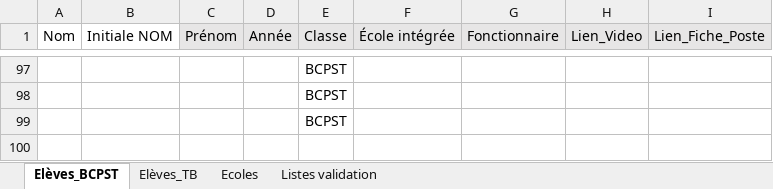
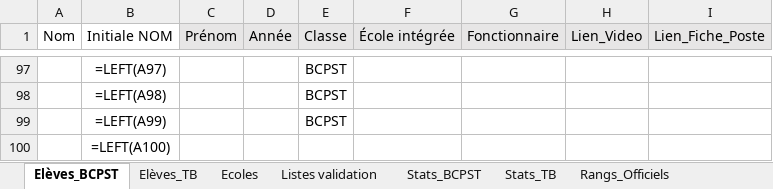
Before and after one commit to eekez/chesnoy-orientation, an Excel workbook: anciens_eleves.xlsx, sheet Elèves_BCPST, drawn as a sheet; only a part is shown, gaps mark what is left out; values as stored, in another font and other column widths than the file's, no borders; formulas without a stored value are shown as written; the diff covers the shown part only; the diff names each change by its address in the sheet, - before the commit and + after, or states it on an @@ line.

```diff
--- a/anciens_eleves.xlsx (sheet Elèves_BCPST)
+++ b/anciens_eleves.xlsx (sheet Elèves_BCPST)
+sheet tab: Stats_BCPST
+sheet tab: Stats_TB
+sheet tab: Rangs_Officiels
-B97 (Initiale NOM): (empty)
+B97 (Initiale NOM): =LEFT(A97)
-B98 (Initiale NOM): (empty)
+B98 (Initiale NOM): =LEFT(A98)
-B99 (Initiale NOM): (empty)
+B99 (Initiale NOM): =LEFT(A99)
+row 100:  | =LEFT(A100)
```
Also changed, not shown: 27 edited cells elsewhere in this sheet, sheet Elèves_TB, sheet Ecoles, charts or pictures, 1 other file.
